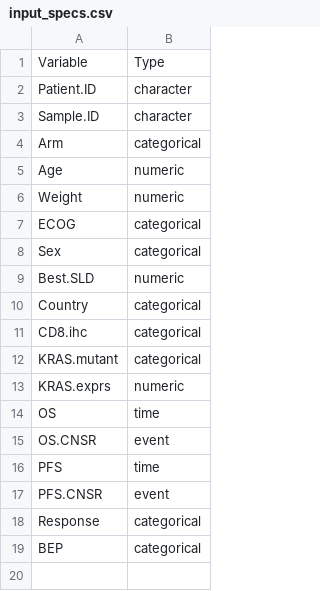
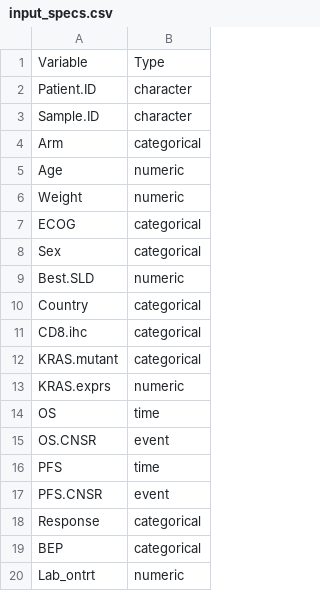
Before and after one commit to zouw2/gClinBiomarker, a CSV file: inst/extdata/input_specs.csv, drawn as a sheet; the diff names each change by its address in the sheet, - before the commit and + after, or states it on an @@ line.

Commit message:
update input.specs with new variable

```diff
--- a/inst/extdata/input_specs.csv
+++ b/inst/extdata/input_specs.csv
+row 20: Lab_ontrt | numeric
```
Also changed, not shown: 8 other files.
